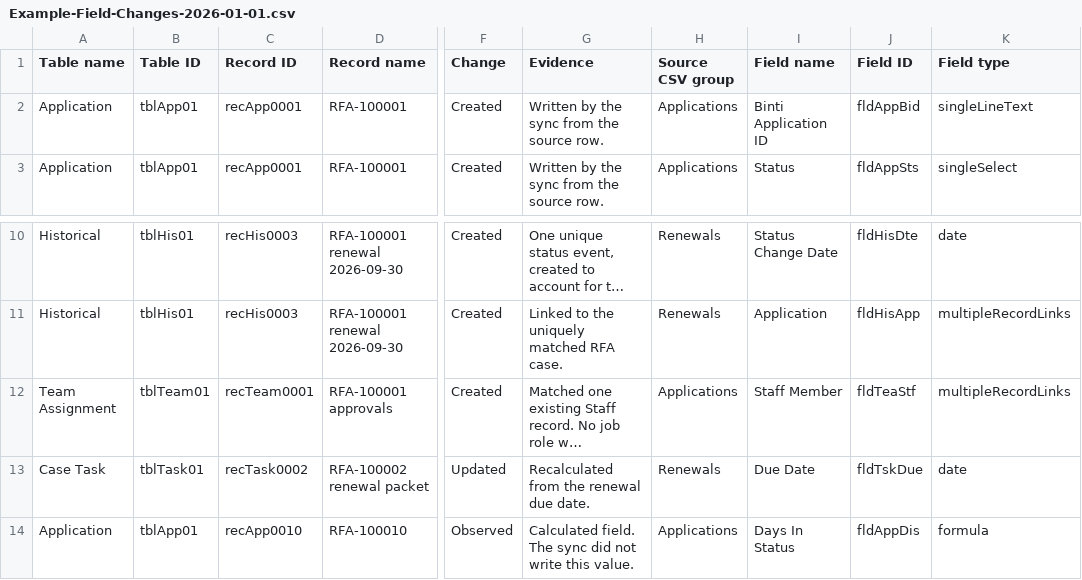
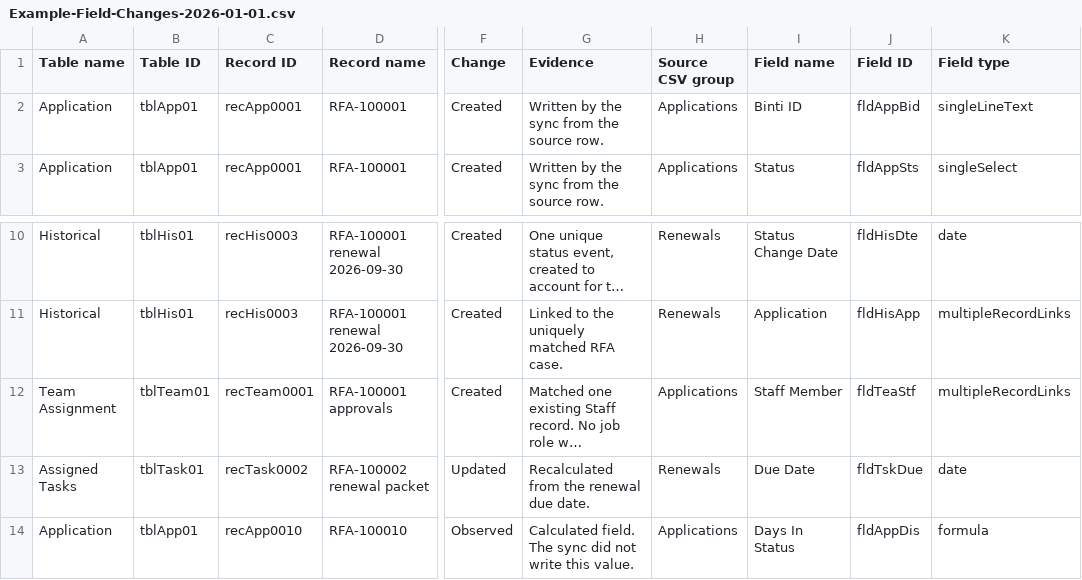
Before and after one commit to RachaelQuisel/skillsforyou, a CSV file: applicant-csv-to-airtable-sync/examples/Example-Field-Changes-2026-01-01.csv, drawn as a sheet; only a part is shown, gaps mark what is left out; long unchanged cells end in …; the diff names each change by its address in the sheet, - before the commit and + after, or states it on an @@ line.

```diff
--- a/applicant-csv-to-airtable-sync/examples/Example-Field-Changes-2026-01-01.csv
+++ b/applicant-csv-to-airtable-sync/examples/Example-Field-Changes-2026-01-01.csv
-I2 (Field name): Binti Application ID
+I2 (Field name): Binti ID
-A13 (Table name): Case Task
+A13 (Table name): Assigned Tasks
```
Also changed, not shown: applicant-csv-to-airtable-sync/examples/Example-Review-Items-2026-01-01.csv, 12 other files.
